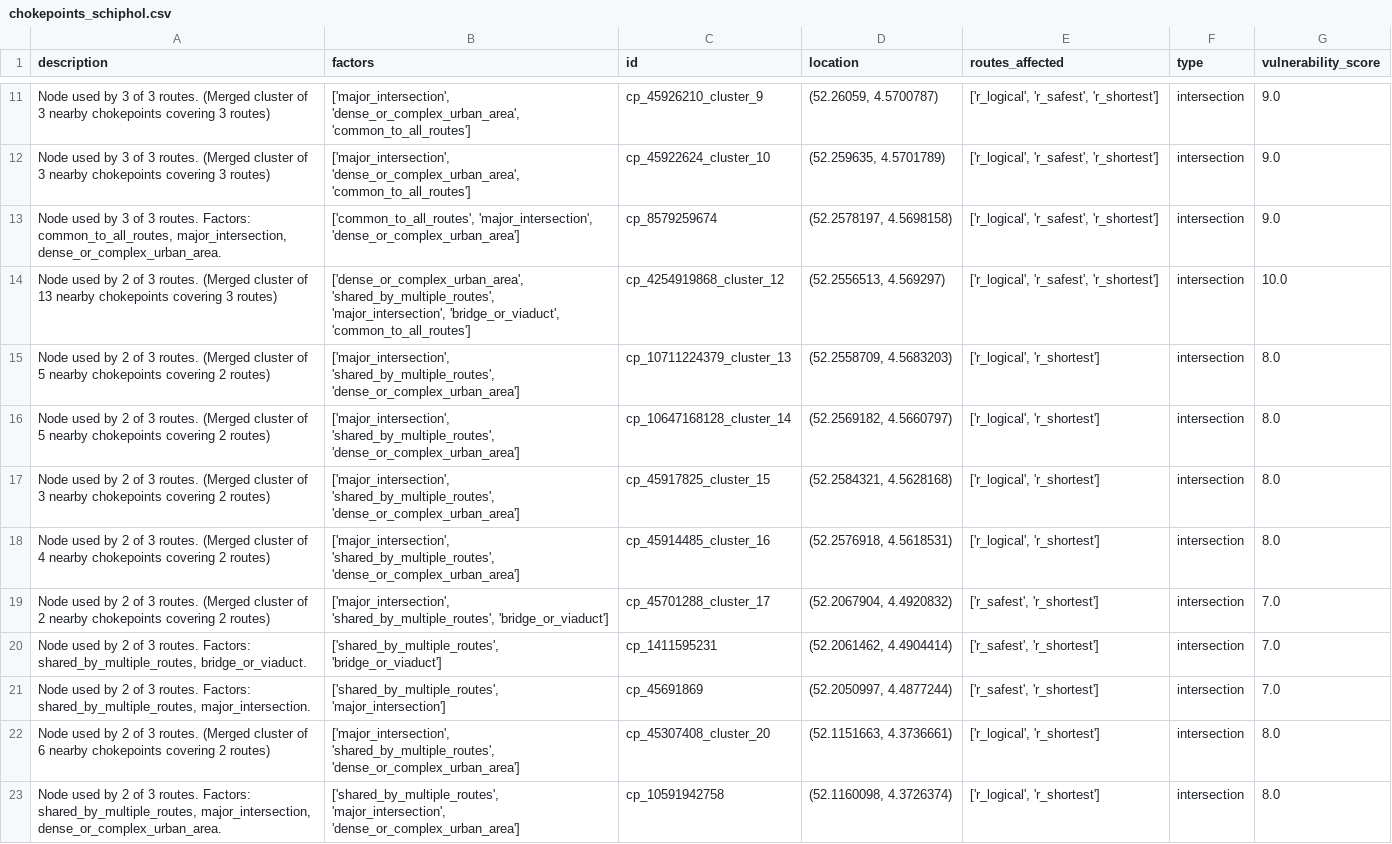
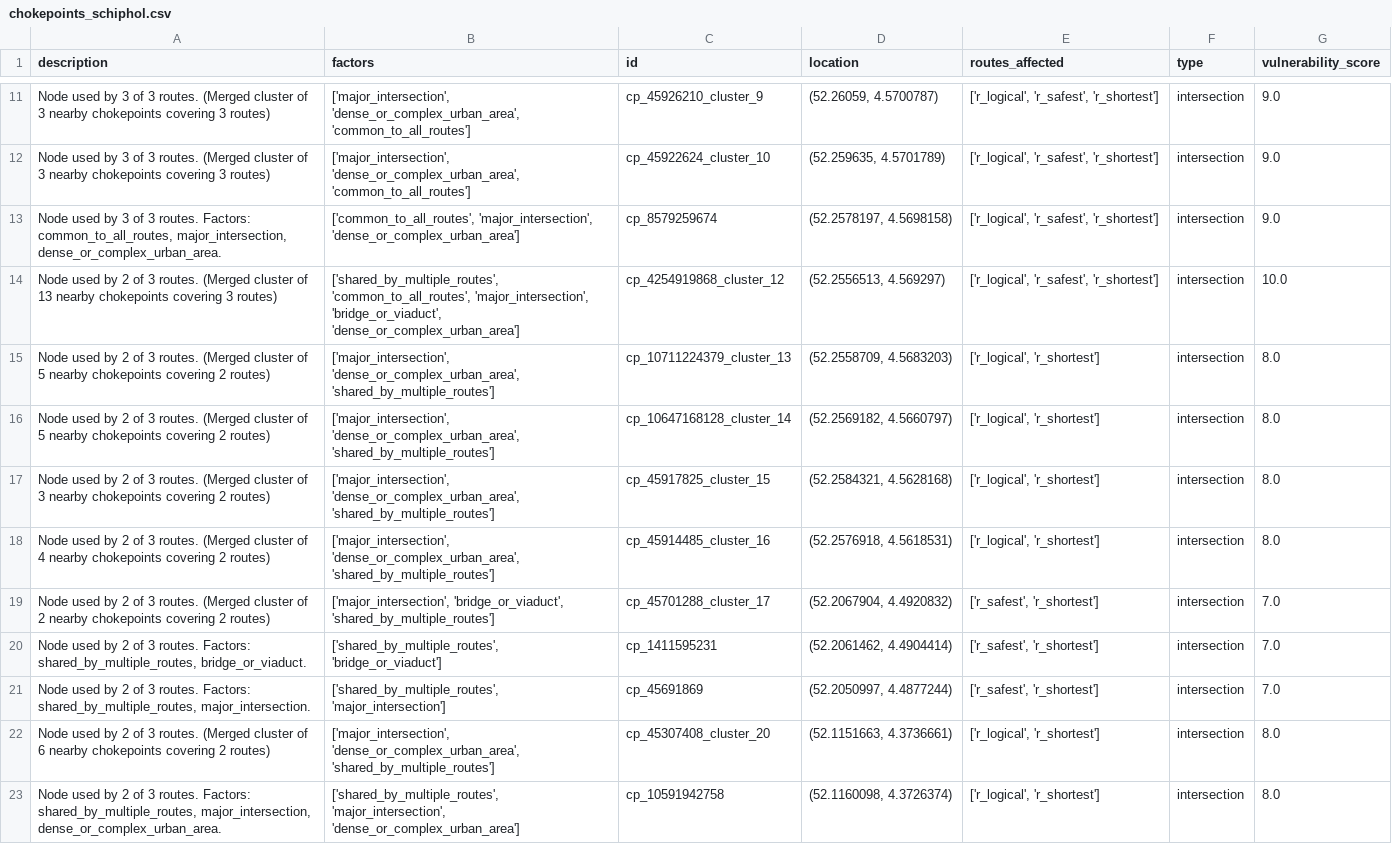
Before and after one commit to emillambert/sa2_chokepoint_app, a CSV file: exports/chokepoints_schiphol.csv, drawn as a sheet; only a part is shown, gaps mark what is left out; the diff covers the shown part only.

```diff
--- a/exports/chokepoints_schiphol.csv
+++ b/exports/chokepoints_schiphol.csv
@@ -13,11 +13,11 @@ Node used by 3 of 3 routes. (Merged cluster of 3 nearby chokepoints covering 3 r
 "Node used by 3 of 3 routes. Factors: common_to_all_routes, major_intersection, dense_or_complex_urban_area.","['common_to_all_routes', 'major_intersection', 'dense_or_complex_urban_area']",cp_8579259674,"(52.2578197, 4.5698158)","['r_logical', 'r_safest', 'r_shortest']",intersection,9.0
-Node used by 2 of 3 routes. (Merged cluster of 13 nearby chokepoints covering 3 routes),"['dense_or_complex_urban_area', 'shared_by_multiple_routes', 'major_intersection', 'bridge_or_viaduct', 'common_to_all_routes']",cp_4254919868_cluster_12,"(52.2556513, 4.569297)","['r_logical', 'r_safest', 'r_shortest']",intersection,10.0
-Node used by 2 of 3 routes. (Merged cluster of 5 nearby chokepoints covering 2 routes),"['major_intersection', 'shared_by_multiple_routes', 'dense_or_complex_urban_area']",cp_10711224379_cluster_13,"(52.2558709, 4.5683203)","['r_logical', 'r_shortest']",intersection,8.0
-Node used by 2 of 3 routes. (Merged cluster of 5 nearby chokepoints covering 2 routes),"['major_intersection', 'shared_by_multiple_routes', 'dense_or_complex_urban_area']",cp_10647168128_cluster_14,"(52.2569182, 4.5660797)","['r_logical', 'r_shortest']",intersection,8.0
-Node used by 2 of 3 routes. (Merged cluster of 3 nearby chokepoints covering 2 routes),"['major_intersection', 'shared_by_multiple_routes', 'dense_or_complex_urban_area']",cp_45917825_cluster_15,"(52.2584321, 4.5628168)","['r_logical', 'r_shortest']",intersection,8.0
-Node used by 2 of 3 routes. (Merged cluster of 4 nearby chokepoints covering 2 routes),"['major_intersection', 'shared_by_multiple_routes', 'dense_or_complex_urban_area']",cp_45914485_cluster_16,"(52.2576918, 4.5618531)","['r_logical', 'r_shortest']",intersection,8.0
-Node used by 2 of 3 routes. (Merged cluster of 2 nearby chokepoints covering 2 routes),"['major_intersection', 'shared_by_multiple_routes', 'bridge_or_viaduct']",cp_45701288_cluster_17,"(52.2067904, 4.4920832)","['r_safest', 'r_shortest']",intersection,7.0
+Node used by 2 of 3 routes. (Merged cluster of 13 nearby chokepoints covering 3 routes),"['shared_by_multiple_routes', 'common_to_all_routes', 'major_intersection', 'bridge_or_viaduct', 'dense_or_complex_urban_area']",cp_4254919868_cluster_12,"(52.2556513, 4.569297)","['r_logical', 'r_safest', 'r_shortest']",intersection,10.0
+Node used by 2 of 3 routes. (Merged cluster of 5 nearby chokepoints covering 2 routes),"['major_intersection', 'dense_or_complex_urban_area', 'shared_by_multiple_routes']",cp_10711224379_cluster_13,"(52.2558709, 4.5683203)","['r_logical', 'r_shortest']",intersection,8.0
+Node used by 2 of 3 routes. (Merged cluster of 5 nearby chokepoints covering 2 routes),"['major_intersection', 'dense_or_complex_urban_area', 'shared_by_multiple_routes']",cp_10647168128_cluster_14,"(52.2569182, 4.5660797)","['r_logical', 'r_shortest']",intersection,8.0
+Node used by 2 of 3 routes. (Merged cluster of 3 nearby chokepoints covering 2 routes),"['major_intersection', 'dense_or_complex_urban_area', 'shared_by_multiple_routes']",cp_45917825_cluster_15,"(52.2584321, 4.5628168)","['r_logical', 'r_shortest']",intersection,8.0
+Node used by 2 of 3 routes. (Merged cluster of 4 nearby chokepoints covering 2 routes),"['major_intersection', 'dense_or_complex_urban_area', 'shared_by_multiple_routes']",cp_45914485_cluster_16,"(52.2576918, 4.5618531)","['r_logical', 'r_shortest']",intersection,8.0
+Node used by 2 of 3 routes. (Merged cluster of 2 nearby chokepoints covering 2 routes),"['major_intersection', 'bridge_or_viaduct', 'shared_by_multiple_routes']",cp_45701288_cluster_17,"(52.2067904, 4.4920832)","['r_safest', 'r_shortest']",intersection,7.0
 "Node used by 2 of 3 routes. Factors: shared_by_multiple_routes, bridge_or_viaduct.","['shared_by_multiple_routes', 'bridge_or_viaduct']",cp_1411595231,"(52.2061462, 4.4904414)","['r_safest', 'r_shortest']",intersection,7.0
 "Node used by 2 of 3 routes. Factors: shared_by_multiple_routes, major_intersection.","['shared_by_multiple_routes', 'major_intersection']",cp_45691869,"(52.2050997, 4.4877244)","['r_safest', 'r_shortest']",intersection,7.0
-Node used by 2 of 3 routes. (Merged cluster of 6 nearby chokepoints covering 2 routes),"['major_intersection', 'shared_by_multiple_routes', 'dense_or_complex_urban_area']",cp_45307408_cluster_20,"(52.1151663, 4.3736661)","['r_logical', 'r_shortest']",intersection,8.0
+Node used by 2 of 3 routes. (Merged cluster of 6 nearby chokepoints covering 2 routes),"['major_intersection', 'dense_or_complex_urban_area', 'shared_by_multiple_routes']",cp_45307408_cluster_20,"(52.1151663, 4.3736661)","['r_logical', 'r_shortest']",intersection,8.0
 "Node used by 2 of 3 routes. Factors: shared_by_multiple_routes, major_intersection, dense_or_complex_urban_area.","['shared_by_multiple_routes', 'major_intersection', 'dense_or_complex_urban_area']",cp_10591942758,"(52.1160098, 4.3726374)","['r_logical', 'r_shortest']",intersection,8.0
```
Also changed, not shown: 24 edited cells elsewhere in this file, exports/chokepoints_rotterdam_the_hague.csv, 6 other files.
